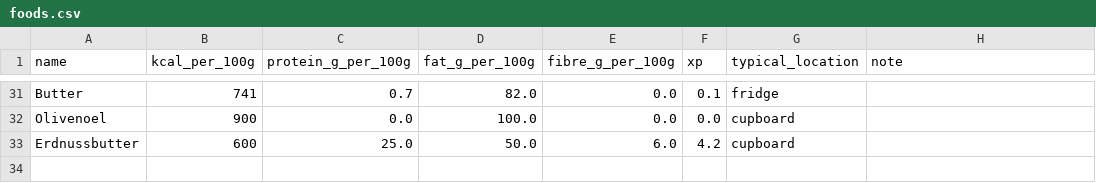
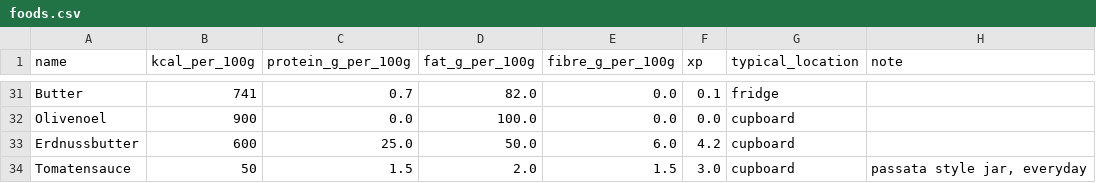
Before and after one commit to mistancevic/worth-eating-capstone, a CSV file: data/foods.csv, drawn as a sheet; only a part is shown, gaps mark what is left out.

```diff
--- a/data/foods.csv
+++ b/data/foods.csv
@@ -33 +33,2 @@ Olivenoel,900,0.0,100.0,0.0,0.0,cupboard,
 Erdnussbutter,600,25.0,50.0,6.0,4.2,cupboard,
+Tomatensauce,50,1.5,2.0,1.5,3.0,cupboard,"passata style jar, everyday"
```
Also changed, not shown: data/eval_cases.csv, data/evenings.csv, 4 other files.
